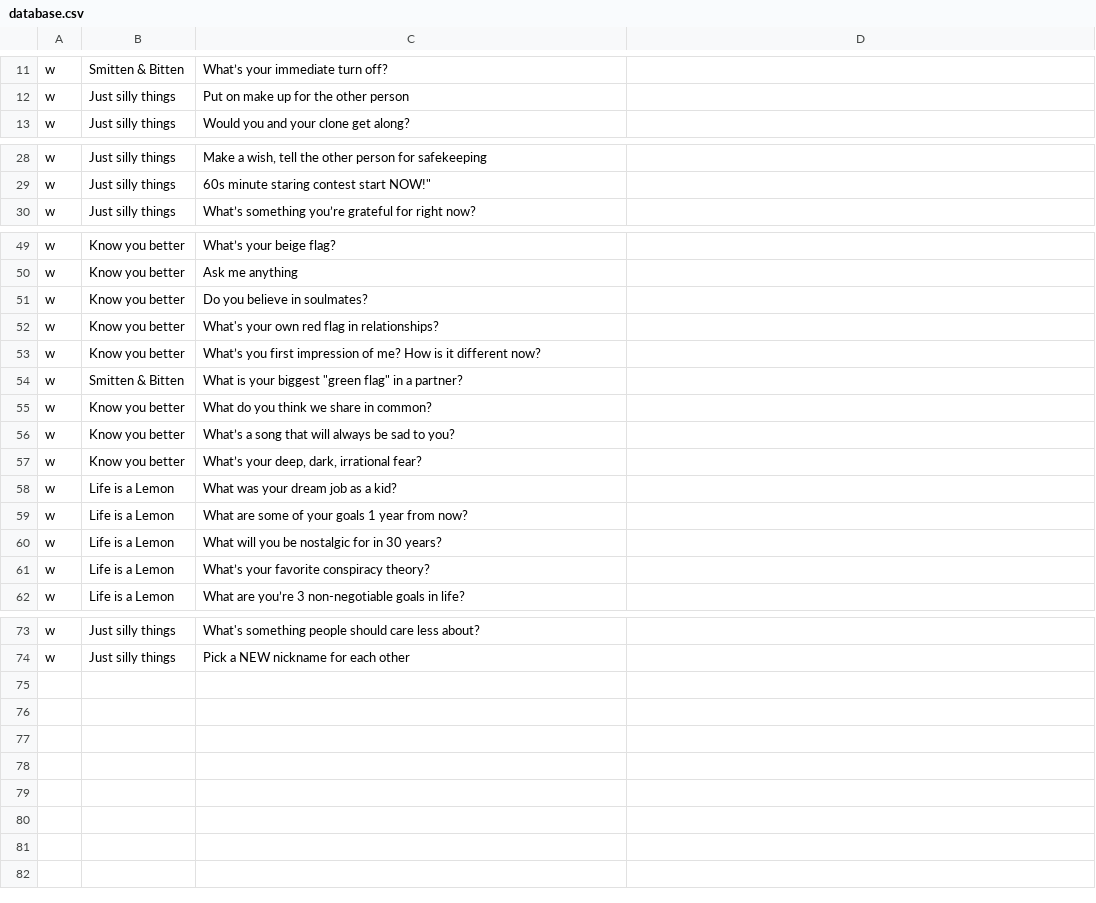
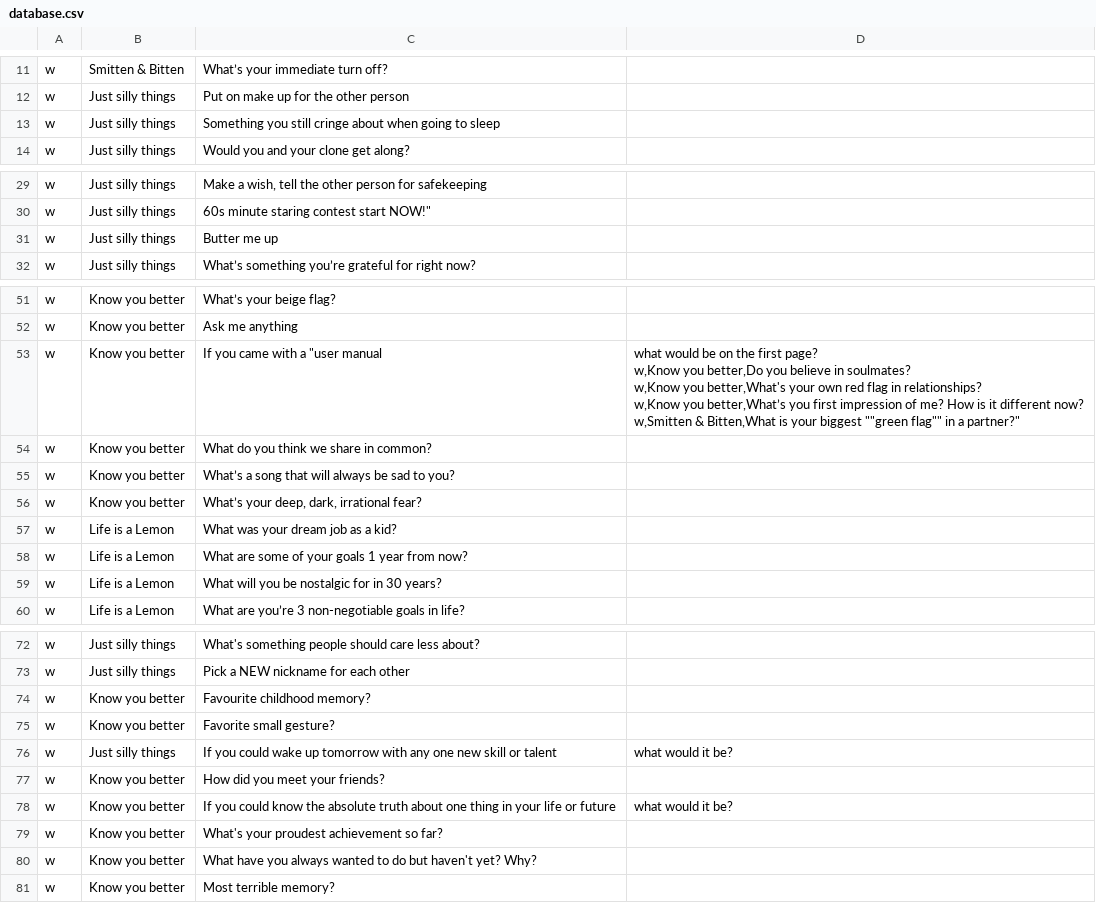
Before and after one commit to mimkis/downforachat, a CSV file: database.csv, drawn as a sheet; only a part is shown, gaps mark what is left out; the diff covers the shown part only.

Commit message:
Update database.csv

```diff
--- a/database.csv
+++ b/database.csv
@@ -12,2 +12,3 @@ w,Smitten & Bitten,What’s your immediate turn off?
 w,Just silly things,Put on make up for the other person
+w,Just silly things,Something you still cringe about when going to sleep
 w,Just silly things,Would you and your clone get along?
@@ -29,2 +30,3 @@ w,Just silly things,"Make a wish, tell the other person for safekeeping"
 w,Just silly things,60s minute staring contest start NOW!"
+w,Just silly things,Butter me up
 w,Just silly things,What’s something you’re grateful for right now?
@@ -50,6 +52,7 @@ w,Know you better,What’s your beige flag?
 w,Know you better,Ask me anything
-w,Know you better,Do you believe in soulmates?
-w,Know you better,What's your own red flag in relationships?
-w,Know you better,What’s you first impression of me? How is it different now?
-w,Smitten & Bitten,"What is your biggest ""green flag"" in a partner?"
+w,Know you better,If you came with a "user manual," what would be on the first page?
+w,Know you better,Do you believe in soulmates?
+w,Know you better,What's your own red flag in relationships?
+w,Know you better,What’s you first impression of me? How is it different now?
+w,Smitten & Bitten,"What is your biggest ""green flag"" in a partner?"
 w,Know you better,What do you think we share in common?
@@ -60,3 +63,2 @@ w,Life is a Lemon,What are some of your goals 1 year from now?
 w,Life is a Lemon,What will you be nostalgic for in 30 years?
-w,Life is a Lemon,What’s your favorite conspiracy theory?
 w,Life is a Lemon,What are you’re 3 non-negotiable goals in life?
@@ -74 +77,9 @@ w,Just silly things,What's something people should care less about?
 w,Just silly things,Pick a NEW nickname for each other
+w,Know you better,Favourite childhood memory?
+w,Know you better,Favorite small gesture?
+w,Just silly things,If you could wake up tomorrow with any one new skill or talent, what would it be?
+w,Know you better,How did you meet your friends?
+w,Know you better,If you could know the absolute truth about one thing in your life or future, what would it be?
+w,Know you better,What's your proudest achievement so far?
+w,Know you better,What have you always wanted to do but haven't yet? Why?
+w,Know you better,Most terrible memory?
```
Also changed, not shown: 1 added row elsewhere in this file.
